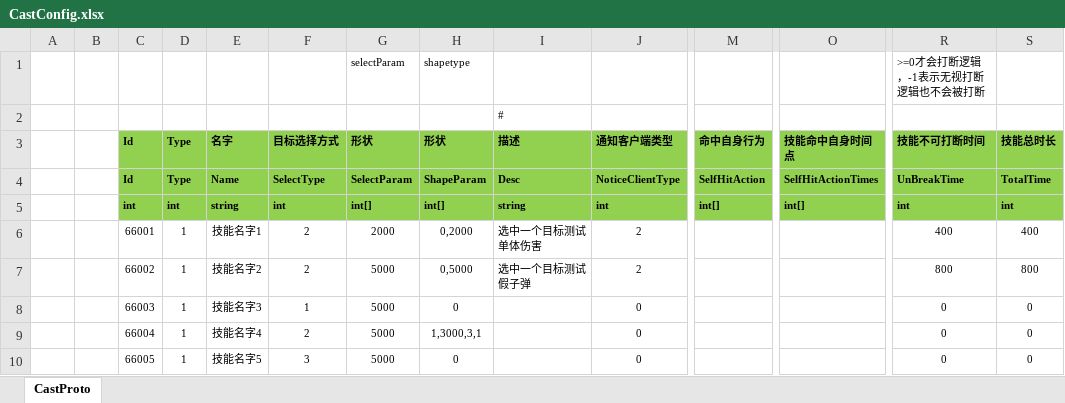
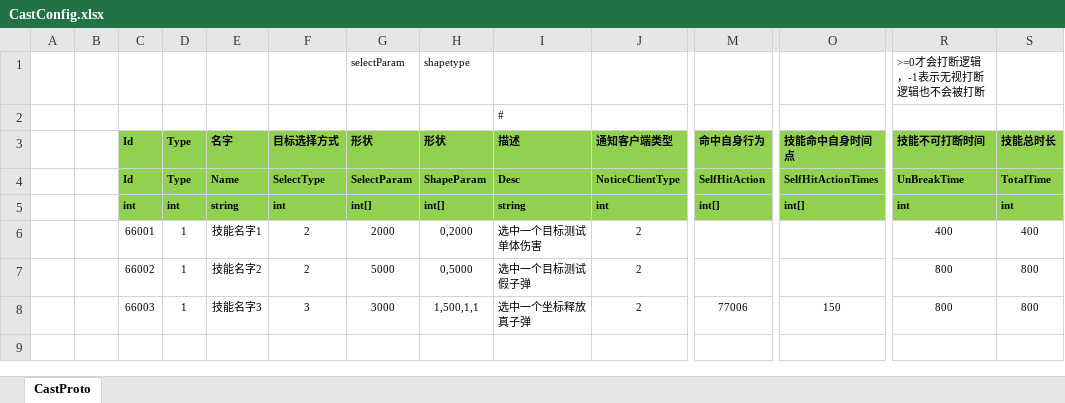
Before and after one commit to classdraw/ETMMO, an Excel workbook: ET-release8.1/Unity/Assets/Config/Excel/CastConfig.xlsx, sheet CastProto, drawn as a sheet; only a part is shown, gaps mark what is left out; values as stored, in another font and other column widths than the file's, no borders; removed rows and columns are numbered as before the commit, all else as after; rows hold the shown columns only; the diff names each change by its address in the sheet, - before the commit and + after, or states it on an @@ line.

```diff
--- a/ET-release8.1/Unity/Assets/Config/Excel/CastConfig.xlsx (sheet CastProto)
+++ b/ET-release8.1/Unity/Assets/Config/Excel/CastConfig.xlsx (sheet CastProto)
-row 8:  |  | 66003 | 1 | 技能名字3 | 1 | 5000 | 0 |  | 0 |  |  | 0 | 0
-row 9:  |  | 66004 | 1 | 技能名字4 | 2 | 5000 | 1,3000,3,1 |  | 0 |  |  | 0 | 0
-row 10:  |  | 66005 | 1 | 技能名字5 | 3 | 5000 | 0 |  | 0 |  |  | 0 | 0
+row 8:  |  | 66003 | 1 | 技能名字3 | 3 | 3000 | 1,500,1,1 | 选中一个坐标释放真子弹 | 2 | 77006 | 150 | 800 | 800
```
Also changed, not shown: ET-release8.1/Unity/Assets/Config/Excel/ActionsConfig.xlsx, ET-release8.1/Unity/Assets/Config/Excel/BulletConfig.xlsx, 46 other files.
